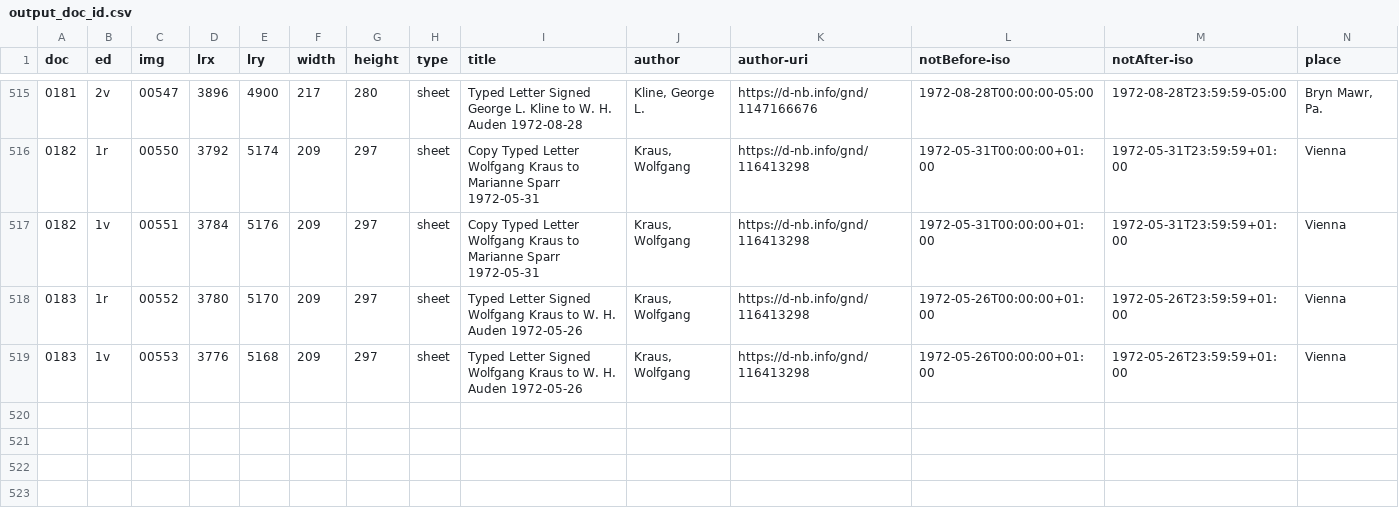
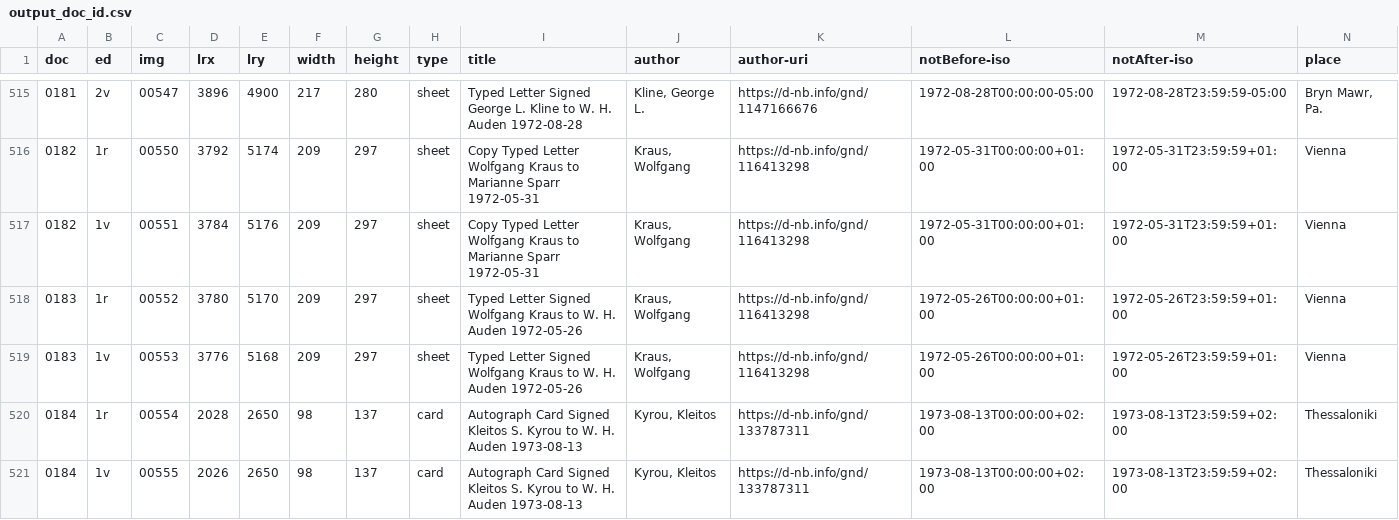
Before and after one commit to auden-in-austria-digital/aad-data, a CSV file: metadata/csv/output_doc_id.csv, drawn as a sheet; only a part is shown, gaps mark what is left out; rows hold the shown columns only; the diff names each change by its address in the sheet, - before the commit and + after, or states it on an @@ line.

```diff
--- a/metadata/csv/output_doc_id.csv
+++ b/metadata/csv/output_doc_id.csv
+row 520: 0184 | 1r | 00554 | 2028 | 2650 | 98 | 137 | card | Autograph Card Signed Kleitos S. Kyrou to W. H. Auden 1973-08-13 | Kyrou, Kleitos | https://d-nb.info/gnd/133787311 | 1973-08-13T00:00:00+02:00 | 1973-08-13T23:59:59+02:00 | Thessaloniki
+row 521: 0184 | 1v | 00555 | 2026 | 2650 | 98 | 137 | card | Autograph Card Signed Kleitos S. Kyrou to W. H. Auden 1973-08-13 | Kyrou, Kleitos | https://d-nb.info/gnd/133787311 | 1973-08-13T00:00:00+02:00 | 1973-08-13T23:59:59+02:00 | Thessaloniki
```
Also changed, not shown: 3 other files.
